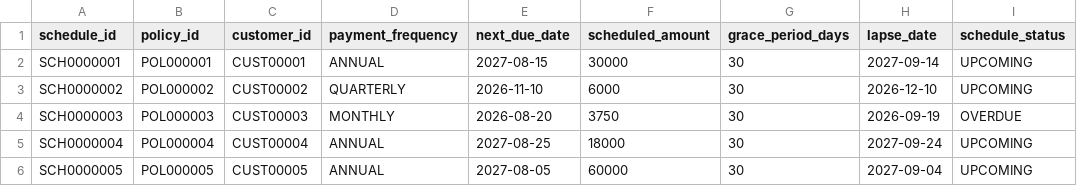
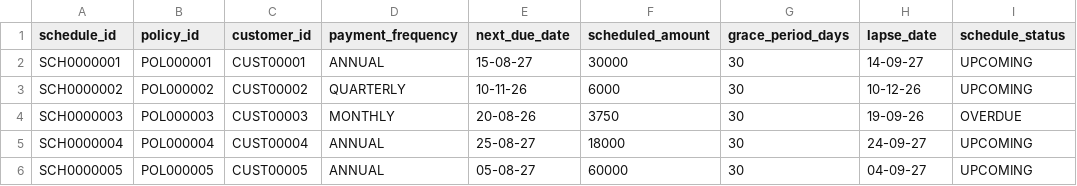
Before and after one commit to dipaklokhande9022/FWD-insurance, a CSV file: Source/policy_payment_schedule.csv, drawn as a sheet; only a part is shown; the diff names each change by its address in the sheet, - before the commit and + after, or states it on an @@ line.

```diff
--- a/Source/policy_payment_schedule.csv
+++ b/Source/policy_payment_schedule.csv
-E2 (next_due_date): 2027-08-15
+E2 (next_due_date): 15-08-27
-H2 (lapse_date): 2027-09-14
+H2 (lapse_date): 14-09-27
-E3 (next_due_date): 2026-11-10
+E3 (next_due_date): 10-11-26
-H3 (lapse_date): 2026-12-10
+H3 (lapse_date): 10-12-26
-E4 (next_due_date): 2026-08-20
+E4 (next_due_date): 20-08-26
-H4 (lapse_date): 2026-09-19
+H4 (lapse_date): 19-09-26
-E5 (next_due_date): 2027-08-25
+E5 (next_due_date): 25-08-27
-H5 (lapse_date): 2027-09-24
+H5 (lapse_date): 24-09-27
-E6 (next_due_date): 2027-08-05
+E6 (next_due_date): 05-08-27
-H6 (lapse_date): 2027-09-04
+H6 (lapse_date): 04-09-27
```
Also changed, not shown: Source/premium_details.csv, 2 other files.
